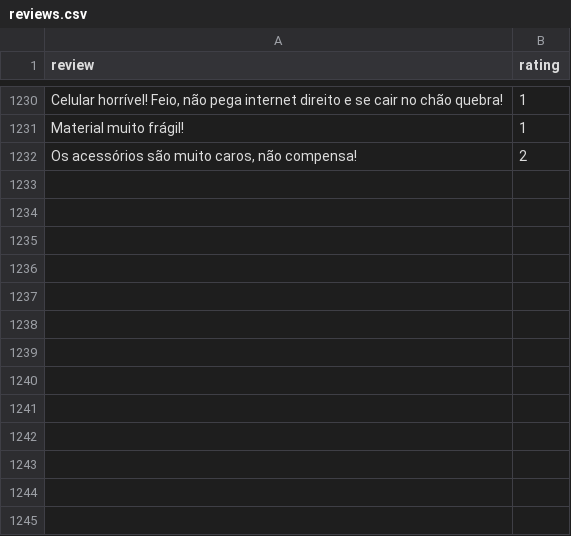
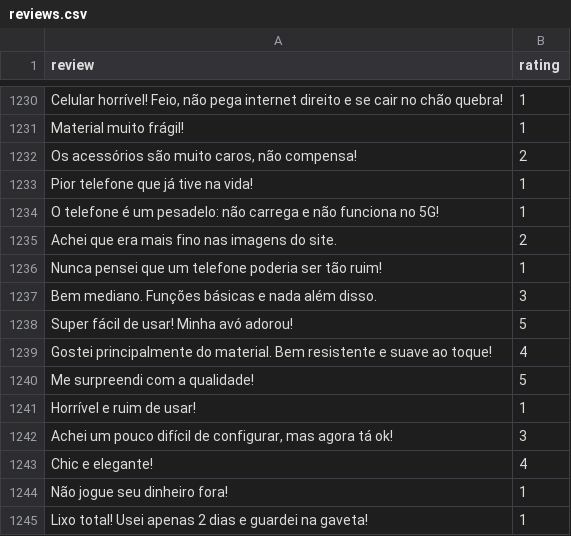
Before and after one commit to lucianoayres/nlp-sentinel, a CSV file: data/reviews.csv, drawn as a sheet; only a part is shown, gaps mark what is left out.

Commit message:
Update reviews.csv

```diff
--- a/data/reviews.csv
+++ b/data/reviews.csv
@@ -1232 +1232,14 @@ review,rating
 "Os acessórios são muito caros, não compensa!",2
+"Pior telefone que já tive na vida!",1
+"O telefone é um pesadelo: não carrega e não funciona no 5G!",1
+"Achei que era mais fino nas imagens do site.",2
+"Nunca pensei que um telefone poderia ser tão ruim!",1
+"Bem mediano. Funções básicas e nada além disso.",3
+"Super fácil de usar! Minha avó adorou!",5
+"Gostei principalmente do material. Bem resistente e suave ao toque!",4
+"Me surpreendi com a qualidade!",5
+"Horrível e ruim de usar!",1
+"Achei um pouco difícil de configurar, mas agora tá ok!",3
+"Chic e elegante!",4
+"Não jogue seu dinheiro fora!",1
+"Lixo total! Usei apenas 2 dias e guardei na gaveta!",1
```
